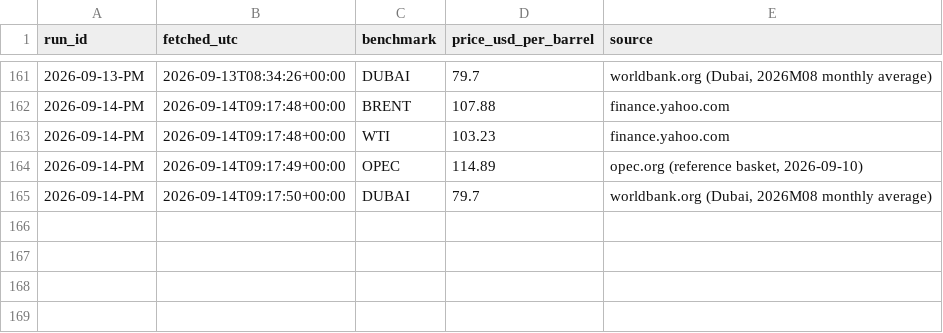
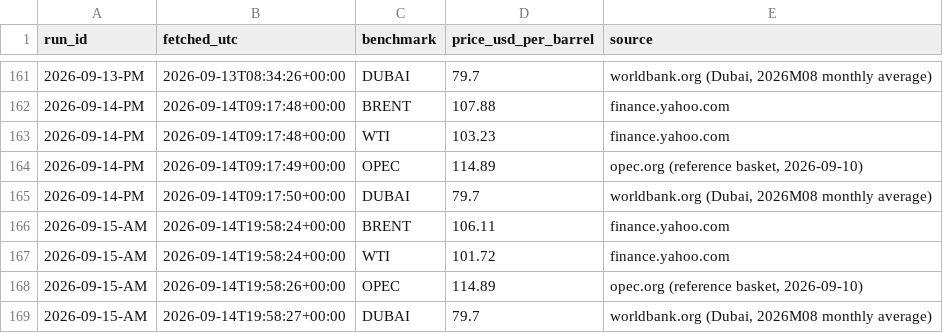
Before and after one commit to UrsaCode/oilprice, a CSV file: data/csv/international.csv, drawn as a sheet; only a part is shown, gaps mark what is left out.

```diff
--- a/data/csv/international.csv
+++ b/data/csv/international.csv
@@ -165 +165,5 @@ run_id,fetched_utc,benchmark,price_usd_per_barrel,source
 2026-09-14-PM,2026-09-14T09:17:50+00:00,DUBAI,79.7,"worldbank.org (Dubai, 2026M08 monthly average)"
+2026-09-15-AM,2026-09-14T19:58:24+00:00,BRENT,106.11,finance.yahoo.com
+2026-09-15-AM,2026-09-14T19:58:24+00:00,WTI,101.72,finance.yahoo.com
+2026-09-15-AM,2026-09-14T19:58:26+00:00,OPEC,114.89,"opec.org (reference basket, 2026-09-10)"
+2026-09-15-AM,2026-09-14T19:58:27+00:00,DUBAI,79.7,"worldbank.org (Dubai, 2026M08 monthly average)"
```
Also changed, not shown: 3 other files.
